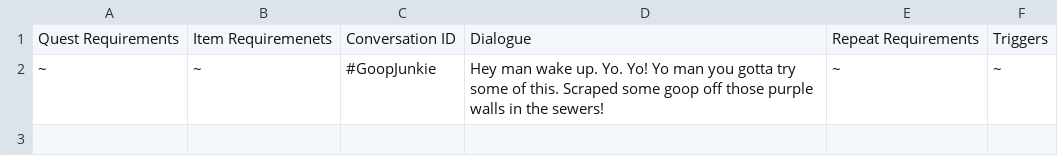
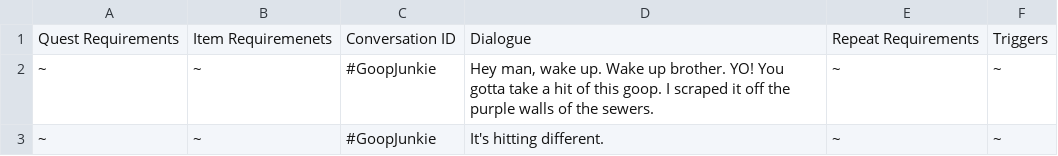
Before and after one commit to PolarstarCoffee/p_Monad, a CSV file: Assets/Dialogue System/Dialogue System/CSV Files/GoopJunkie1.csv, drawn as a sheet.

```diff
--- a/Assets/Dialogue System/Dialogue System/CSV Files/GoopJunkie1.csv
+++ b/Assets/Dialogue System/Dialogue System/CSV Files/GoopJunkie1.csv
@@ -1,2 +1,3 @@
 Quest Requirements;Item Requiremenets;Conversation ID;Dialogue;Repeat Requirements;Triggers
-~;~;#GoopJunkie;Hey man wake up. Yo. Yo! Yo man you gotta try some of this. Scraped some goop off those purple walls in the sewers!;~;~
+~;~;#GoopJunkie;Hey man, wake up. Wake up brother. YO! You gotta take a hit of this goop. I scraped it off the purple walls of the sewers.;~;~
+~;~;#GoopJunkie;It's hitting different.;~;~
```
Also changed, not shown: Assets/Dialogue System/Dialogue System/CSV Files/3.0MISCChillMan.csv, Assets/Dialogue System/Dialogue System/CSV Files/3.0MISCOldLever.csv, 40 other files.
